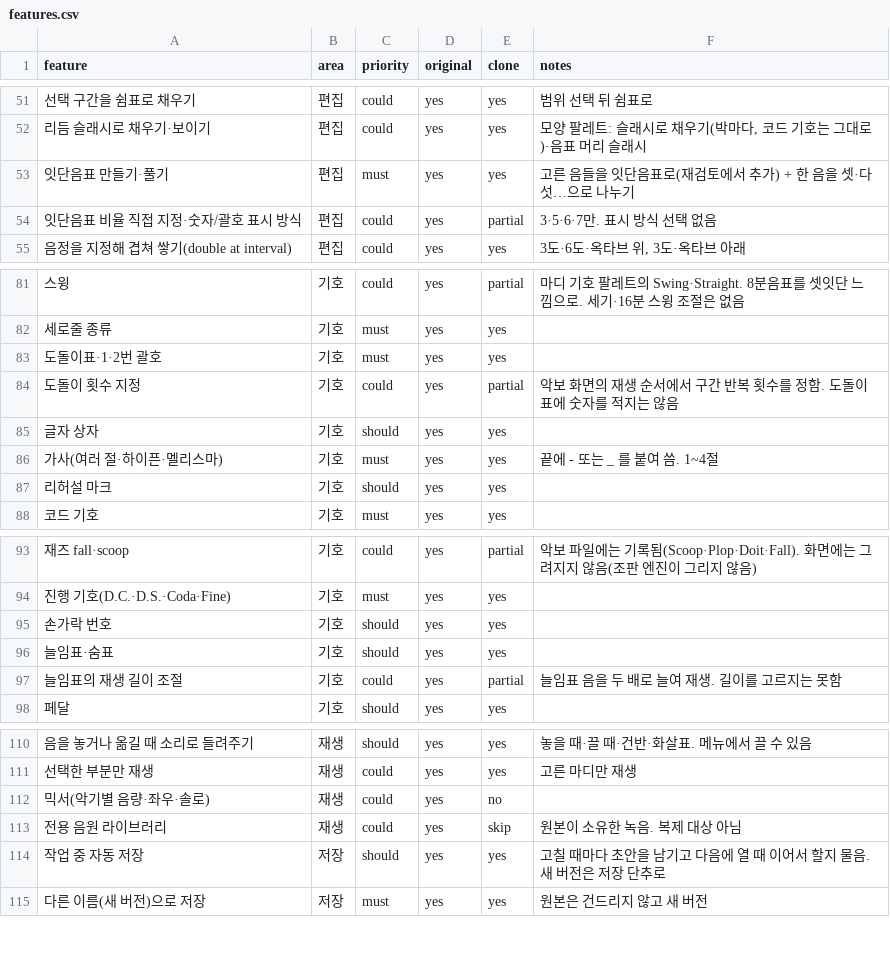
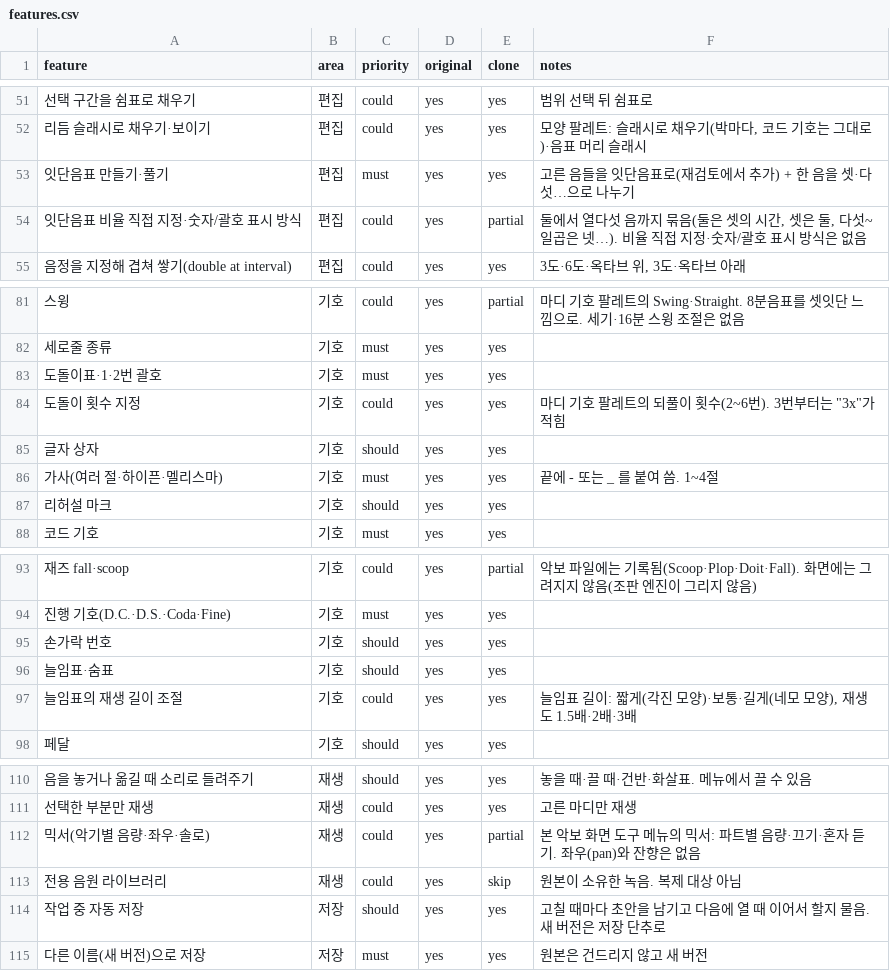
Before and after one commit to Hansoo3366/drum-practice-app, a CSV file: replica/features.csv, drawn as a sheet; only a part is shown, gaps mark what is left out; the diff covers the shown part only; the diff names each change by its address in the sheet, - before the commit and + after, or states it on an @@ line.

```diff
--- a/replica/features.csv
+++ b/replica/features.csv
-F54 (notes): 3·5·6·7만. 표시 방식 선택 없음
+F54 (notes): 둘에서 열다섯 음까지 묶음(둘은 셋의 시간, 셋은 둘, 다섯~일곱은 넷…). 비율 직접 지정·숫자/괄호 표시 방식은 없음
-E84 (clone): partial
+E84 (clone): yes
-F84 (notes): 악보 화면의 재생 순서에서 구간 반복 횟수를 정함. 도돌이표에 숫자를 적지는 않음
+F84 (notes): 마디 기호 팔레트의 되풀이 횟수(2~6번). 3번부터는 "3x"가 적힘
-E97 (clone): partial
+E97 (clone): yes
-F97 (notes): 늘임표 음을 두 배로 늘여 재생. 길이를 고르지는 못함
+F97 (notes): 늘임표 길이: 짧게(각진 모양)·보통·길게(네모 모양), 재생도 1.5배·2배·3배
-E112 (clone): no
+E112 (clone): partial
-F112 (notes): (empty)
+F112 (notes): 본 악보 화면 도구 메뉴의 믹서: 파트별 음량·끄기·혼자 듣기. 좌우(pan)와 잔향은 없음
```
Also changed, not shown: 23 edited cells elsewhere in this file, 30 other files.
